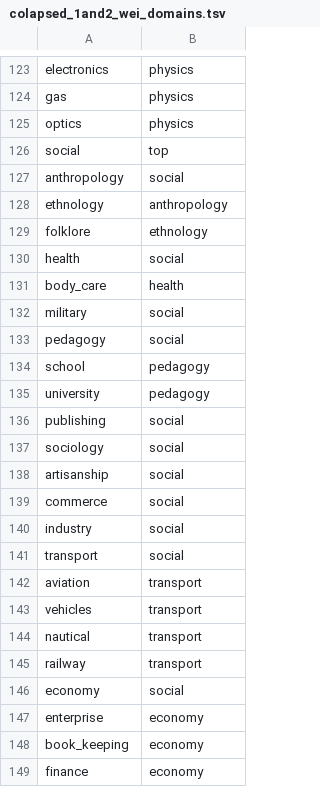
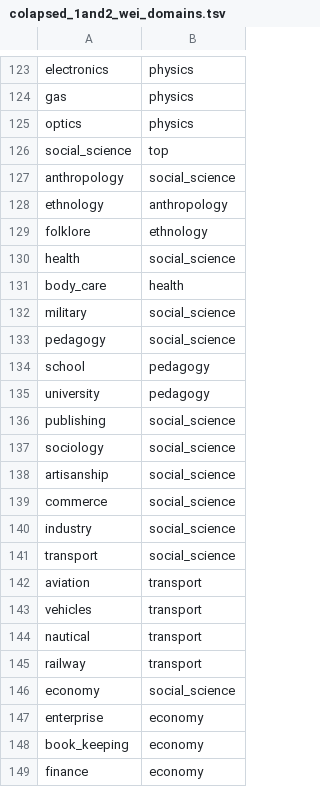
Before and after one commit to daniparera/MCR, a TSV file: ponderate/data/colapsed_1and2_wei_domains.tsv, drawn as a sheet; only a part is shown, gaps mark what is left out; the diff covers the shown part only.

Commit message:
Update colapsed_1and2_wei_domains.tsv

```diff
--- a/ponderate/data/colapsed_1and2_wei_domains.tsv
+++ b/ponderate/data/colapsed_1and2_wei_domains.tsv
@@ -125,18 +125,18 @@ gas	physics
 optics	physics	
-social	top	
-anthropology	social	
+social_science	top	
+anthropology	social_science	
 ethnology	anthropology	
 folklore	ethnology	
-health	social	
+health	social_science	
 body_care	health	
-military	social	
-pedagogy	social	
+military	social_science	
+pedagogy	social_science	
 school	pedagogy	
 university	pedagogy	
-publishing	social	
-sociology	social	
-artisanship	social	
-commerce	social	
-industry	social	
-transport	social	
+publishing	social_science	
+sociology	social_science
+artisanship	social_science
+commerce	social_science	
+industry	social_science	
+transport	social_science
 aviation	transport	
@@ -145,3 +145,3 @@ nautical	transport
 railway	transport	
-economy	social	
+economy	social_science	
 enterprise	economy	
```
Also changed, not shown: 6 edited cells elsewhere in this file.
